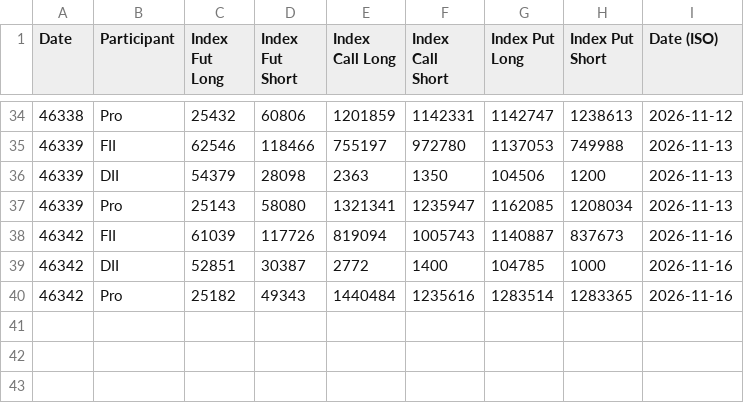
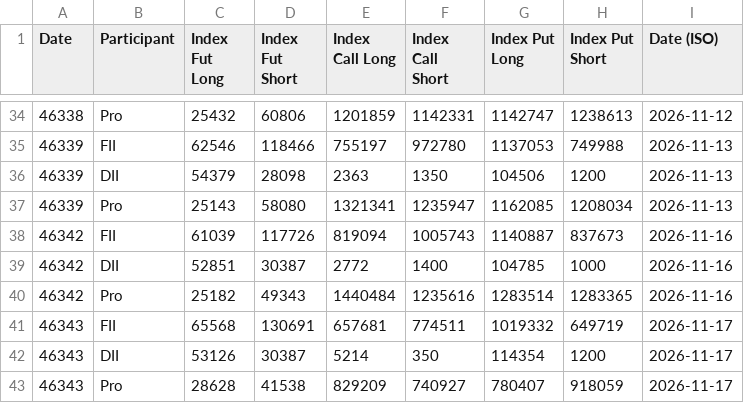
Before and after one commit to piyushtrades/NSE_OI_Data, a CSV file: oi_history.csv, drawn as a sheet; only a part is shown, gaps mark what is left out.

Commit message:
update OI data

```diff
--- a/oi_history.csv
+++ b/oi_history.csv
@@ -40 +40,4 @@ Date,Participant,Index Fut Long,Index Fut Short,Index Call Long,Index Call Short
 46342,Pro,25182,49343,1440484,1235616,1283514,1283365,2026-11-16
+46343,FII,65568,130691,657681,774511,1019332,649719,2026-11-17
+46343,DII,53126,30387,5214,350,114354,1200,2026-11-17
+46343,Pro,28628,41538,829209,740927,780407,918059,2026-11-17
```
